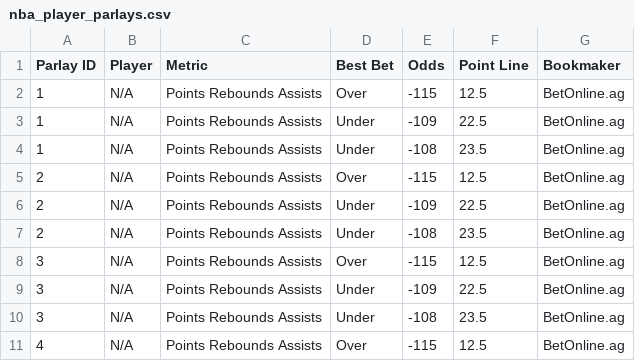
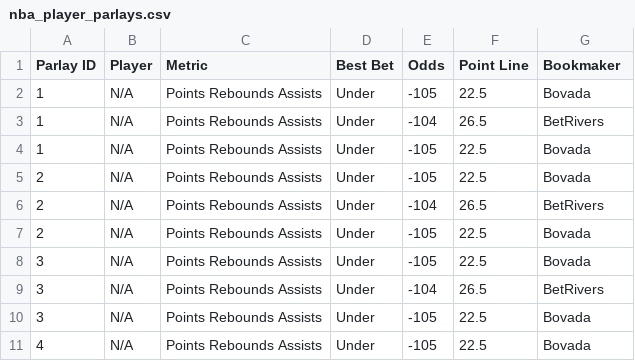
Before and after one commit to ajayiagbebaku/ProjectionDashboard, a CSV file: nba_player_parlays.csv, drawn as a sheet; only a part is shown; the diff covers the shown part only.

```diff
--- a/nba_player_parlays.csv
+++ b/nba_player_parlays.csv
@@ -1,11 +1,11 @@
 Parlay ID,Player,Metric,Best Bet,Odds,Point Line,Bookmaker
-1,N/A,Points Rebounds Assists,Over,-115,12.5,BetOnline.ag
-1,N/A,Points Rebounds Assists,Under,-109,22.5,BetOnline.ag
-1,N/A,Points Rebounds Assists,Under,-108,23.5,BetOnline.ag
-2,N/A,Points Rebounds Assists,Over,-115,12.5,BetOnline.ag
-2,N/A,Points Rebounds Assists,Under,-109,22.5,BetOnline.ag
-2,N/A,Points Rebounds Assists,Under,-108,23.5,BetOnline.ag
-3,N/A,Points Rebounds Assists,Over,-115,12.5,BetOnline.ag
-3,N/A,Points Rebounds Assists,Under,-109,22.5,BetOnline.ag
-3,N/A,Points Rebounds Assists,Under,-108,23.5,BetOnline.ag
-4,N/A,Points Rebounds Assists,Over,-115,12.5,BetOnline.ag
+1,N/A,Points Rebounds Assists,Under,-105,22.5,Bovada
+1,N/A,Points Rebounds Assists,Under,-104,26.5,BetRivers
+1,N/A,Points Rebounds Assists,Under,-105,22.5,Bovada
+2,N/A,Points Rebounds Assists,Under,-105,22.5,Bovada
+2,N/A,Points Rebounds Assists,Under,-104,26.5,BetRivers
+2,N/A,Points Rebounds Assists,Under,-105,22.5,Bovada
+3,N/A,Points Rebounds Assists,Under,-105,22.5,Bovada
+3,N/A,Points Rebounds Assists,Under,-104,26.5,BetRivers
+3,N/A,Points Rebounds Assists,Under,-105,22.5,Bovada
+4,N/A,Points Rebounds Assists,Under,-105,22.5,Bovada
```
Also changed, not shown: 16 edited cells elsewhere in this file, nba_player_best_ev_projections.csv.
